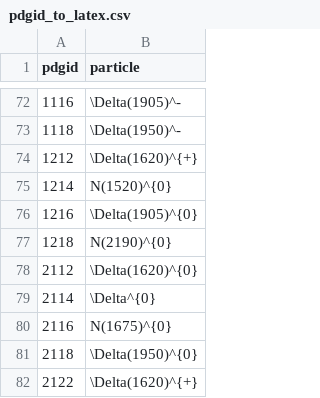
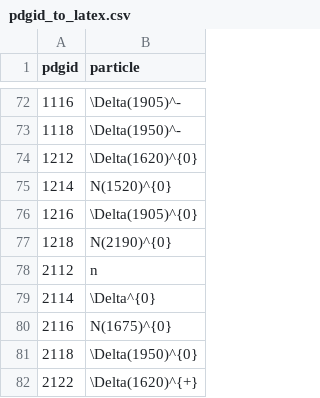
Before and after one commit to scikit-hep/particle, a CSV file: particle/data/pdgid_to_latex.csv, drawn as a sheet; only a part is shown, gaps mark what is left out.

```diff
--- a/particle/data/pdgid_to_latex.csv
+++ b/particle/data/pdgid_to_latex.csv
@@ -73,3 +73,3 @@ pdgid,particle
 1118,\Delta(1950)^-
-1212,\Delta(1620)^{+}
+1212,\Delta(1620)^{0}
 1214,N(1520)^{0}
@@ -77,3 +77,3 @@ pdgid,particle
 1218,N(2190)^{0}
-2112,\Delta(1620)^{0}
+2112,n
 2114,\Delta^{0}
```
Also changed, not shown: particle/data/particle2008.csv, particle/data/particle2018.csv.
